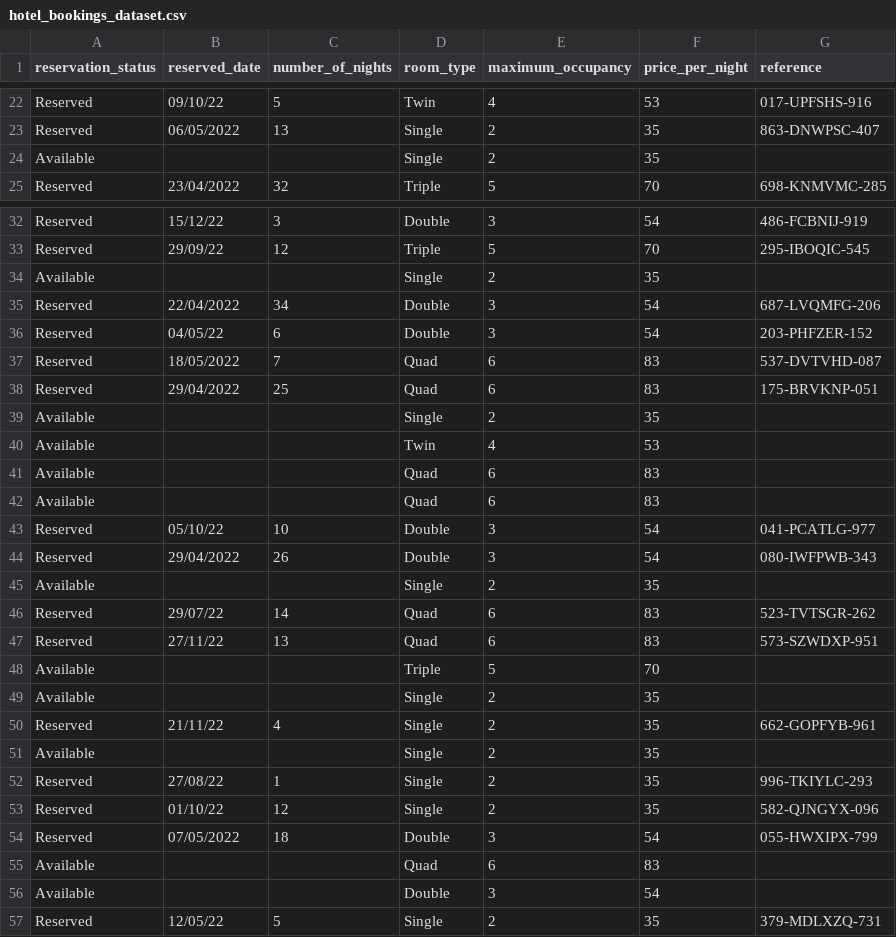
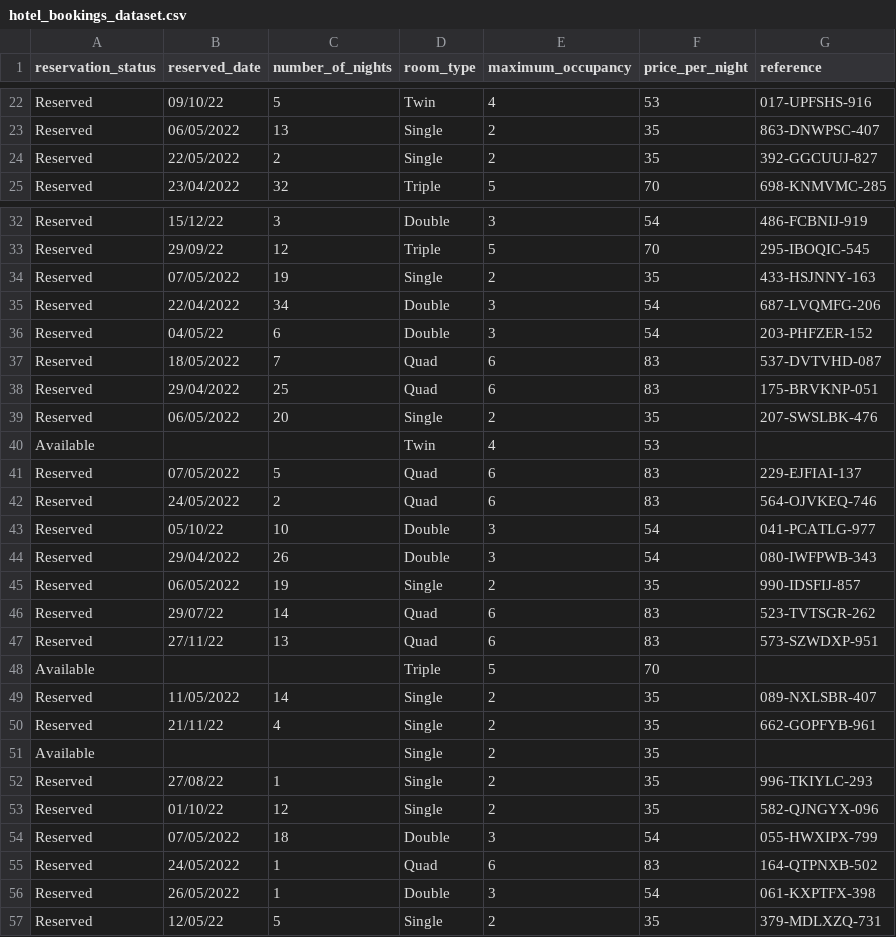
Before and after one commit to CharlieOConnor/Hotel-Reservation-Chatbot, a CSV file: hotel_bookings_dataset.csv, drawn as a sheet; only a part is shown, gaps mark what is left out; removed rows and columns are numbered as before the commit, all else as after; the diff names each change by its address in the sheet, - before the commit and + after, or states it on an @@ line.

```diff
--- a/hotel_bookings_dataset.csv
+++ b/hotel_bookings_dataset.csv
-row 24: Available |  |  | Single | 2 | 35
+row 24: Reserved | 22/05/2022 | 2 | Single | 2 | 35 | 392-GGCUUJ-827
-row 34: Available |  |  | Single | 2 | 35
+row 34: Reserved | 07/05/2022 | 19 | Single | 2 | 35 | 433-HSJNNY-163
-row 39: Available |  |  | Single | 2 | 35
+row 39: Reserved | 06/05/2022 | 20 | Single | 2 | 35 | 207-SWSLBK-476
-row 41: Available |  |  | Quad | 6 | 83
-row 42: Available |  |  | Quad | 6 | 83
+row 41: Reserved | 07/05/2022 | 5 | Quad | 6 | 83 | 229-EJFIAI-137
+row 42: Reserved | 24/05/2022 | 2 | Quad | 6 | 83 | 564-OJVKEQ-746
-row 45: Available |  |  | Single | 2 | 35
+row 45: Reserved | 06/05/2022 | 19 | Single | 2 | 35 | 990-IDSFIJ-857
-row 49: Available |  |  | Single | 2 | 35
+row 49: Reserved | 11/05/2022 | 14 | Single | 2 | 35 | 089-NXLSBR-407
-row 55: Available |  |  | Quad | 6 | 83
-row 56: Available |  |  | Double | 3 | 54
+row 55: Reserved | 24/05/2022 | 1 | Quad | 6 | 83 | 164-QTPNXB-502
+row 56: Reserved | 26/05/2022 | 1 | Double | 3 | 54 | 061-KXPTFX-398
```
Also changed, not shown: 7 other files.
